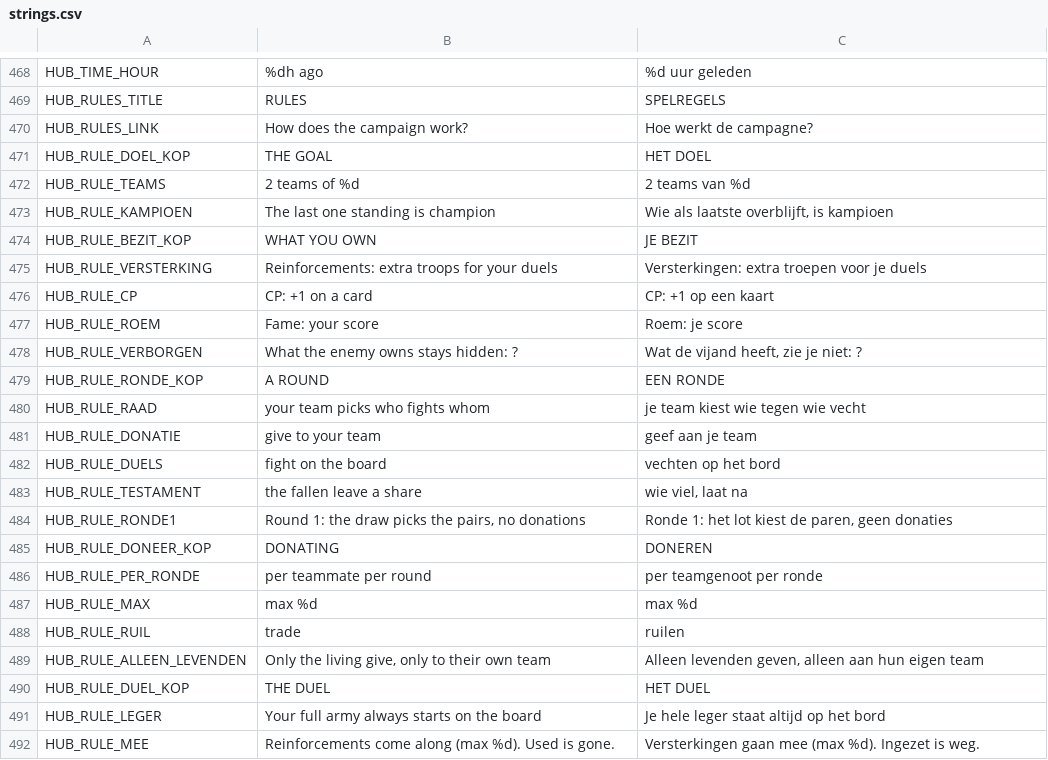
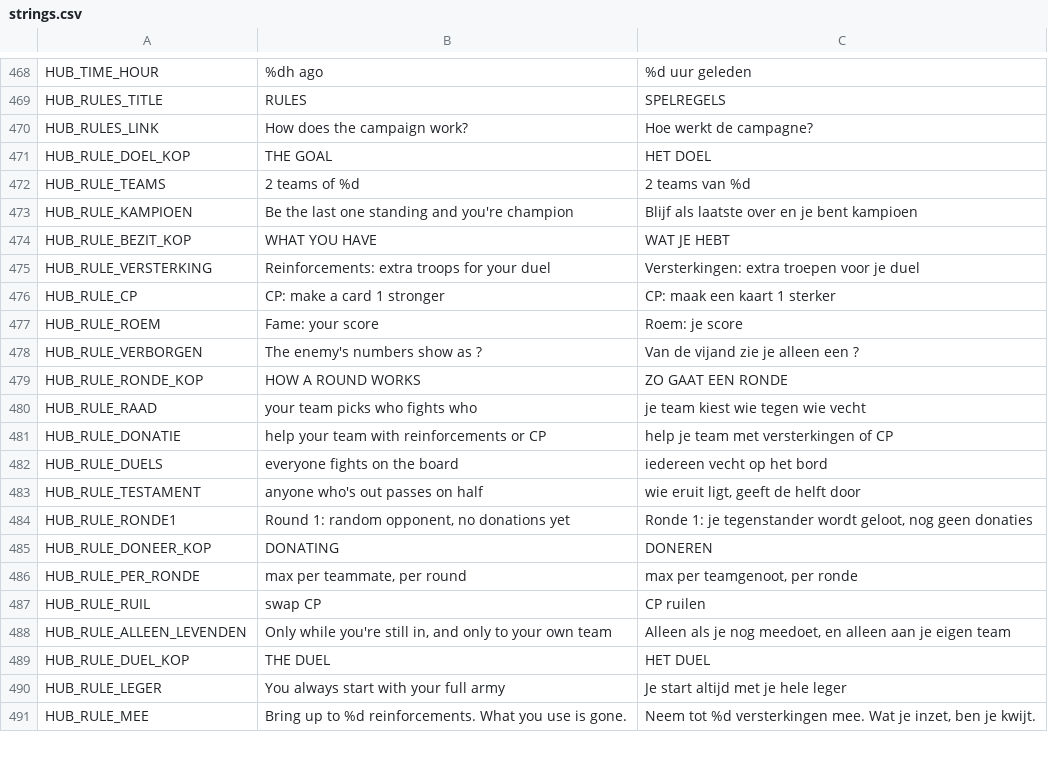
Before and after one commit to maxnieuwenhuijs/fogofwar-godot, a CSV file: i18n/strings.csv, drawn as a sheet; only a part is shown, gaps mark what is left out; the diff covers the shown part only.

```diff
--- a/i18n/strings.csv
+++ b/i18n/strings.csv
@@ -508,21 +508,20 @@ HUB_RULE_DOEL_KOP,THE GOAL,HET DOEL
 HUB_RULE_TEAMS,2 teams of %d,2 teams van %d
-HUB_RULE_KAMPIOEN,The last one standing is champion,"Wie als laatste overblijft, is kampioen"
-HUB_RULE_BEZIT_KOP,WHAT YOU OWN,JE BEZIT
-HUB_RULE_VERSTERKING,Reinforcements: extra troops for your duels,Versterkingen: extra troepen voor je duels
-HUB_RULE_CP,CP: +1 on a card,CP: +1 op een kaart
+HUB_RULE_KAMPIOEN,Be the last one standing and you're champion,Blijf als laatste over en je bent kampioen
+HUB_RULE_BEZIT_KOP,WHAT YOU HAVE,WAT JE HEBT
+HUB_RULE_VERSTERKING,Reinforcements: extra troops for your duel,Versterkingen: extra troepen voor je duel
+HUB_RULE_CP,CP: make a card 1 stronger,CP: maak een kaart 1 sterker
 HUB_RULE_ROEM,Fame: your score,Roem: je score
-HUB_RULE_VERBORGEN,What the enemy owns stays hidden: ?,"Wat de vijand heeft, zie je niet: ?"
-HUB_RULE_RONDE_KOP,A ROUND,EEN RONDE
-HUB_RULE_RAAD,your team picks who fights whom,je team kiest wie tegen wie vecht
-HUB_RULE_DONATIE,give to your team,geef aan je team
-HUB_RULE_DUELS,fight on the board,vechten op het bord
-HUB_RULE_TESTAMENT,the fallen leave a share,"wie viel, laat na"
-HUB_RULE_RONDE1,"Round 1: the draw picks the pairs, no donations","Ronde 1: het lot kiest de paren, geen donaties"
+HUB_RULE_VERBORGEN,The enemy's numbers show as ?,Van de vijand zie je alleen een ?
+HUB_RULE_RONDE_KOP,HOW A ROUND WORKS,ZO GAAT EEN RONDE
+HUB_RULE_RAAD,your team picks who fights who,je team kiest wie tegen wie vecht
+HUB_RULE_DONATIE,help your team with reinforcements or CP,help je team met versterkingen of CP
+HUB_RULE_DUELS,everyone fights on the board,iedereen vecht op het bord
+HUB_RULE_TESTAMENT,anyone who's out passes on half,"wie eruit ligt, geeft de helft door"
+HUB_RULE_RONDE1,"Round 1: random opponent, no donations yet","Ronde 1: je tegenstander wordt geloot, nog geen donaties"
 HUB_RULE_DONEER_KOP,DONATING,DONEREN
-HUB_RULE_PER_RONDE,per teammate per round,per teamgenoot per ronde
-HUB_RULE_MAX,max %d,max %d
-HUB_RULE_RUIL,trade,ruilen
-HUB_RULE_ALLEEN_LEVENDEN,"Only the living give, only to their own team","Alleen levenden geven, alleen aan hun eigen team"
+HUB_RULE_PER_RONDE,"max per teammate, per round","max per teamgenoot, per ronde"
+HUB_RULE_RUIL,swap CP,CP ruilen
+HUB_RULE_ALLEEN_LEVENDEN,"Only while you're still in, and only to your own team","Alleen als je nog meedoet, en alleen aan je eigen team"
 HUB_RULE_DUEL_KOP,THE DUEL,HET DUEL
-HUB_RULE_LEGER,Your full army always starts on the board,Je hele leger staat altijd op het bord
-HUB_RULE_MEE,Reinforcements come along (max %d). Used is gone.,Versterkingen gaan mee (max %d). Ingezet is weg.
+HUB_RULE_LEGER,You always start with your full army,Je start altijd met je hele leger
+HUB_RULE_MEE,Bring up to %d reinforcements. What you use is gone.,"Neem tot %d versterkingen mee. Wat je inzet, ben je kwijt."
```
Also changed, not shown: 1 removed row and 29 edited cells elsewhere in this file, 4 other files.
